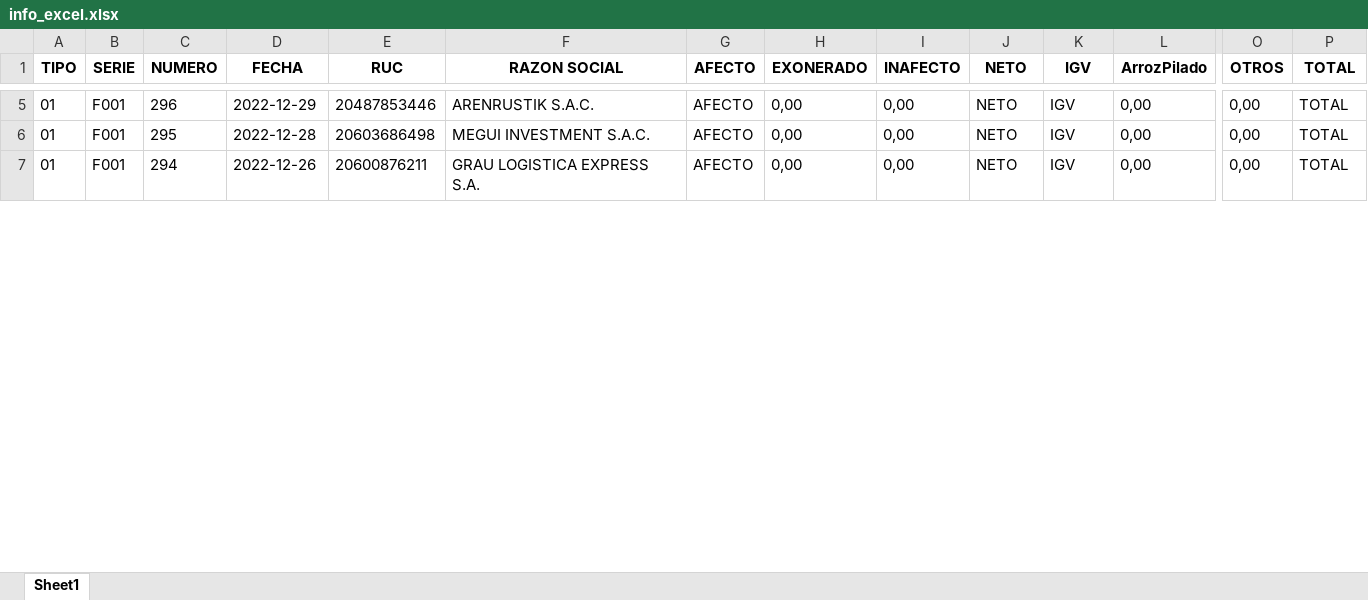
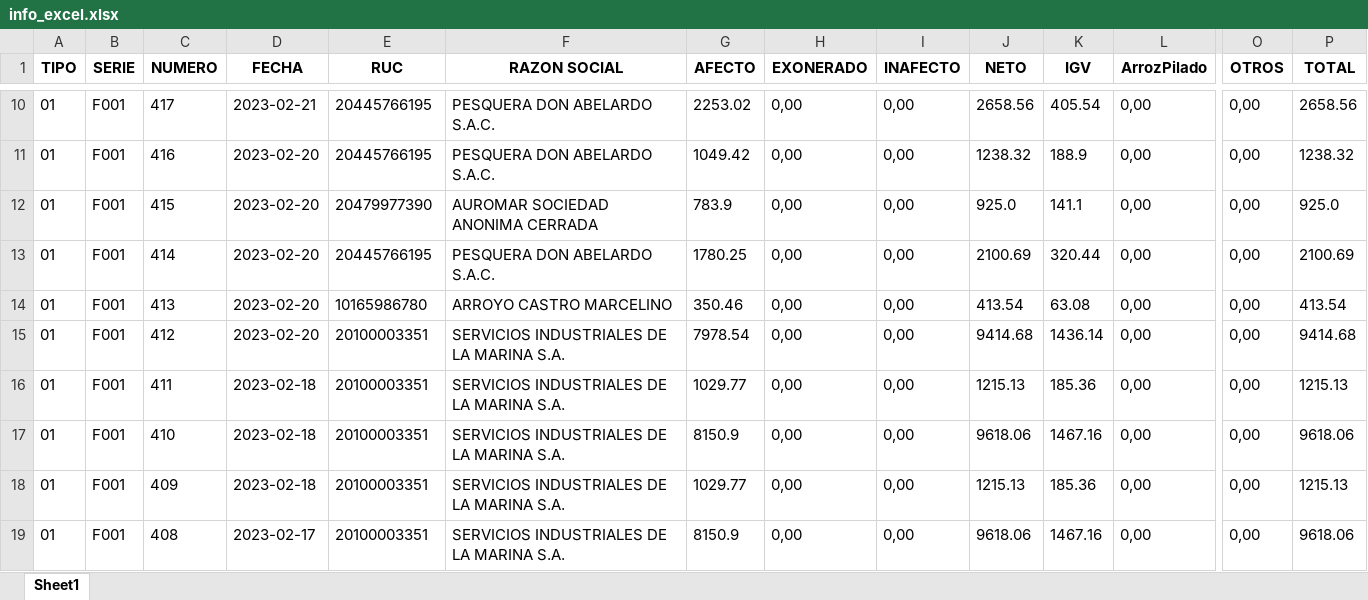
Before and after one commit to afsr2497/sistema_ventas, an Excel workbook: info_excel.xlsx, sheet Sheet1, drawn as a sheet; only a part is shown, gaps mark what is left out; values as stored, in another font and other column widths than the file's, no borders; addresses are those after the commit; rows hold the shown columns only; the diff covers the shown part only; the diff names each change by its address in the sheet, - before the commit and + after, or states it on an @@ line.

```diff
--- a/info_excel.xlsx (sheet Sheet1)
+++ b/info_excel.xlsx (sheet Sheet1)
-C10 (NUMERO): 296
+C10 (NUMERO): 417
-D10 (FECHA): 2022-12-29
+D10 (FECHA): 2023-02-21
-E10 (RUC): 20487853446
+E10 (RUC): 20445766195
-F10 (RAZON SOCIAL): ARENRUSTIK S.A.C.
+F10 (RAZON SOCIAL): PESQUERA DON ABELARDO S.A.C.
-G10 (AFECTO): AFECTO
+G10 (AFECTO): 2253.02
-J10 (NETO): NETO
+J10 (NETO): 2658.56
-K10 (IGV): IGV
+K10 (IGV): 405.54
-P10 (TOTAL): TOTAL
+P10 (TOTAL): 2658.56
+row 11: 01 | F001 | 416 | 2023-02-20 | 20445766195 | PESQUERA DON ABELARDO S.A.C. | 1049.42 | 0,00 | 0,00 | 1238.32 | 188.9 | 0,00 | 0,00 | 1238.32
-C12 (NUMERO): 295
+C12 (NUMERO): 415
-D12 (FECHA): 2022-12-28
+D12 (FECHA): 2023-02-20
-E12 (RUC): 20603686498
+E12 (RUC): 20479977390
-F12 (RAZON SOCIAL): MEGUI INVESTMENT S.A.C.
+F12 (RAZON SOCIAL): AUROMAR SOCIEDAD ANONIMA CERRADA
-G12 (AFECTO): AFECTO
+G12 (AFECTO): 783.9
-J12 (NETO): NETO
+J12 (NETO): 925.0
-K12 (IGV): IGV
+K12 (IGV): 141.1
-P12 (TOTAL): TOTAL
+P12 (TOTAL): 925.0
-C13 (NUMERO): 294
+C13 (NUMERO): 414
-D13 (FECHA): 2022-12-26
+D13 (FECHA): 2023-02-20
-E13 (RUC): 20600876211
+E13 (RUC): 20445766195
-F13 (RAZON SOCIAL): GRAU LOGISTICA EXPRESS S.A.
+F13 (RAZON SOCIAL): PESQUERA DON ABELARDO S.A.C.
-G13 (AFECTO): AFECTO
+G13 (AFECTO): 1780.25
-J13 (NETO): NETO
+J13 (NETO): 2100.69
-K13 (IGV): IGV
+K13 (IGV): 320.44
-P13 (TOTAL): TOTAL
+P13 (TOTAL): 2100.69
+row 14: 01 | F001 | 413 | 2023-02-20 | 10165986780 | ARROYO CASTRO MARCELINO | 350.46 | 0,00 | 0,00 | 413.54 | 63.08 | 0,00 | 0,00 | 413.54
+row 15: 01 | F001 | 412 | 2023-02-20 | 20100003351 | SERVICIOS INDUSTRIALES DE LA MARINA S.A. | 7978.54 | 0,00 | 0,00 | 9414.68 | 1436.14 | 0,00 | 0,00 | 9414.68
+row 16: 01 | F001 | 411 | 2023-02-18 | 20100003351 | SERVICIOS INDUSTRIALES DE LA MARINA S.A. | 1029.77 | 0,00 | 0,00 | 1215.13 | 185.36 | 0,00 | 0,00 | 1215.13
+row 17: 01 | F001 | 410 | 2023-02-18 | 20100003351 | SERVICIOS INDUSTRIALES DE LA MARINA S.A. | 8150.9 | 0,00 | 0,00 | 9618.06 | 1467.16 | 0,00 | 0,00 | 9618.06
+row 18: 01 | F001 | 409 | 2023-02-18 | 20100003351 | SERVICIOS INDUSTRIALES DE LA MARINA S.A. | 1029.77 | 0,00 | 0,00 | 1215.13 | 185.36 | 0,00 | 0,00 | 1215.13
+row 19: 01 | F001 | 408 | 2023-02-17 | 20100003351 | SERVICIOS INDUSTRIALES DE LA MARINA S.A. | 8150.9 | 0,00 | 0,00 | 9618.06 | 1467.16 | 0,00 | 0,00 | 9618.06
```
Also changed, not shown: 13 added rows and 308 edited cells elsewhere in this sheet, 2 other files.
